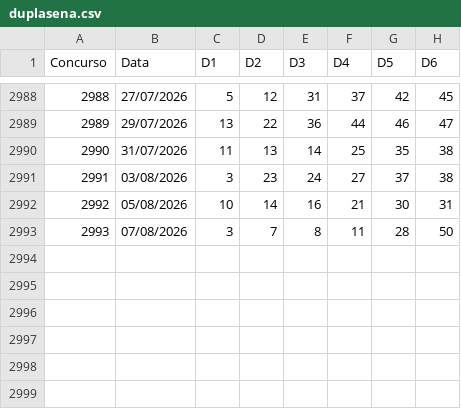
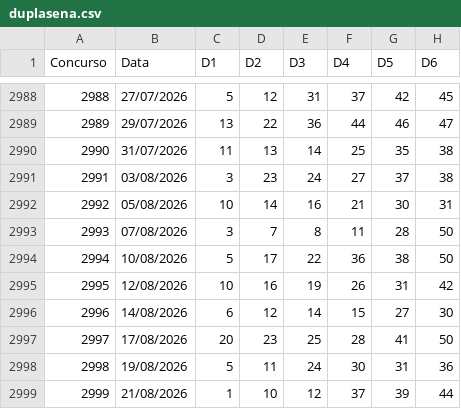
Before and after one commit to vbaiao/sortelab, a CSV file: dados/csv/duplasena.csv, drawn as a sheet; only a part is shown, gaps mark what is left out; the diff names each change by its address in the sheet, - before the commit and + after, or states it on an @@ line.

```diff
--- a/dados/csv/duplasena.csv
+++ b/dados/csv/duplasena.csv
+row 2994: 2994 | 10/08/2026 | 5 | 17 | 22 | 36 | 38 | 50
+row 2995: 2995 | 12/08/2026 | 10 | 16 | 19 | 26 | 31 | 42
+row 2996: 2996 | 14/08/2026 | 6 | 12 | 14 | 15 | 27 | 30
+row 2997: 2997 | 17/08/2026 | 20 | 23 | 25 | 28 | 41 | 50
+row 2998: 2998 | 19/08/2026 | 5 | 11 | 24 | 30 | 31 | 36
+row 2999: 2999 | 21/08/2026 | 1 | 10 | 12 | 37 | 39 | 44
```
Also changed, not shown: dados/csv/diadesorte.csv, dados/csv/lotofacil.csv, 14 other files.
